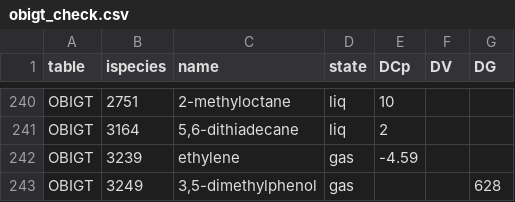
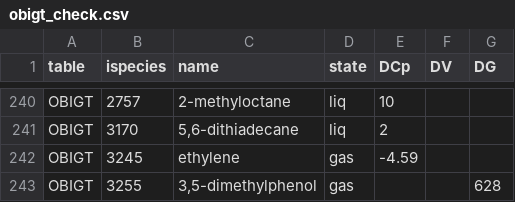
Before and after one commit to rforge/chnosz, a CSV file: pkg/CHNOSZ/inst/extdata/thermo/obigt_check.csv, drawn as a sheet; only a part is shown, gaps mark what is left out; the diff covers the shown part only.

```diff
--- a/pkg/CHNOSZ/inst/extdata/thermo/obigt_check.csv
+++ b/pkg/CHNOSZ/inst/extdata/thermo/obigt_check.csv
@@ -240,4 +240,4 @@
-"OBIGT",2751,"2-methyloctane","liq",10,,
-"OBIGT",3164,"5,6-dithiadecane","liq",2,,
-"OBIGT",3239,"ethylene","gas",-4.59,,
-"OBIGT",3249,"3,5-dimethylphenol","gas",,,628
+"OBIGT",2757,"2-methyloctane","liq",10,,
+"OBIGT",3170,"5,6-dithiadecane","liq",2,,
+"OBIGT",3245,"ethylene","gas",-4.59,,
+"OBIGT",3255,"3,5-dimethylphenol","gas",,,628
```
Also changed, not shown: 27 edited cells elsewhere in this file, pkg/CHNOSZ/data/protein.csv, 13 other files.
